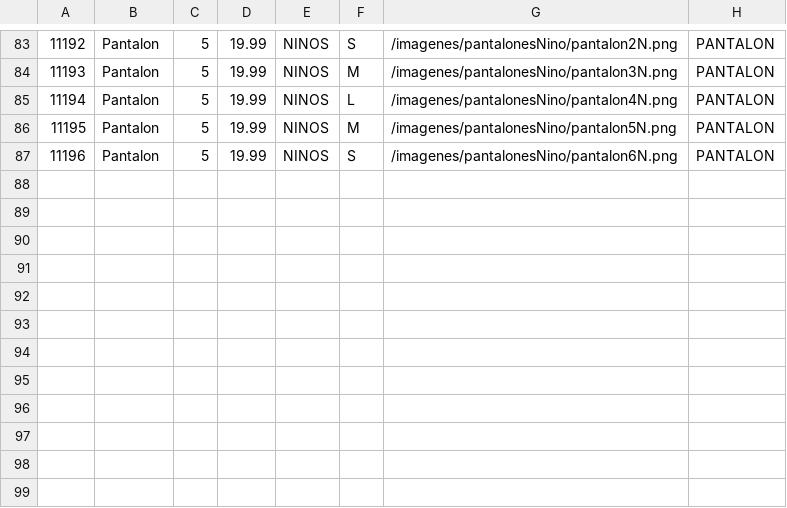
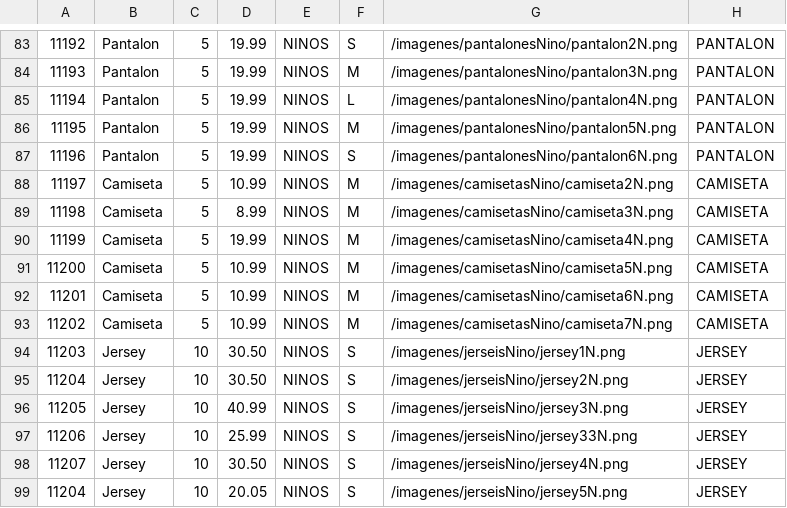
Before and after one commit to sararegalado/NatiShop, a CSV file: NatiShop/articulos.csv, drawn as a sheet; only a part is shown, gaps mark what is left out; the diff names each change by its address in the sheet, - before the commit and + after, or states it on an @@ line.

Commit message:
articulos que faltaban

```diff
--- a/NatiShop/articulos.csv
+++ b/NatiShop/articulos.csv
+row 88: 11197 | Camiseta | 5 | 10.99 | NINOS | M | /imagenes/camisetasNino/camiseta2N.png | CAMISETA
+row 89: 11198 | Camiseta | 5 | 8.99 | NINOS | M | /imagenes/camisetasNino/camiseta3N.png | CAMISETA
+row 90: 11199 | Camiseta | 5 | 19.99 | NINOS | M | /imagenes/camisetasNino/camiseta4N.png | CAMISETA
+row 91: 11200 | Camiseta | 5 | 10.99 | NINOS | M | /imagenes/camisetasNino/camiseta5N.png | CAMISETA
+row 92: 11201 | Camiseta | 5 | 10.99 | NINOS | M | /imagenes/camisetasNino/camiseta6N.png | CAMISETA
+row 93: 11202 | Camiseta | 5 | 10.99 | NINOS | M | /imagenes/camisetasNino/camiseta7N.png | CAMISETA
+row 94: 11203 | Jersey | 10 | 30.50 | NINOS | S | /imagenes/jerseisNino/jersey1N.png | JERSEY
+row 95: 11204 | Jersey | 10 | 30.50 | NINOS | S | /imagenes/jerseisNino/jersey2N.png | JERSEY
+row 96: 11205 | Jersey | 10 | 40.99 | NINOS | S | /imagenes/jerseisNino/jersey3N.png | JERSEY
+row 97: 11206 | Jersey | 10 | 25.99 | NINOS | S | /imagenes/jerseisNino/jersey33N.png | JERSEY
+row 98: 11207 | Jersey | 10 | 30.50 | NINOS | S | /imagenes/jerseisNino/jersey4N.png | JERSEY
+row 99: 11204 | Jersey | 10 | 20.05 | NINOS | S | /imagenes/jerseisNino/jersey5N.png | JERSEY
```
Also changed, not shown: 7 other files.
